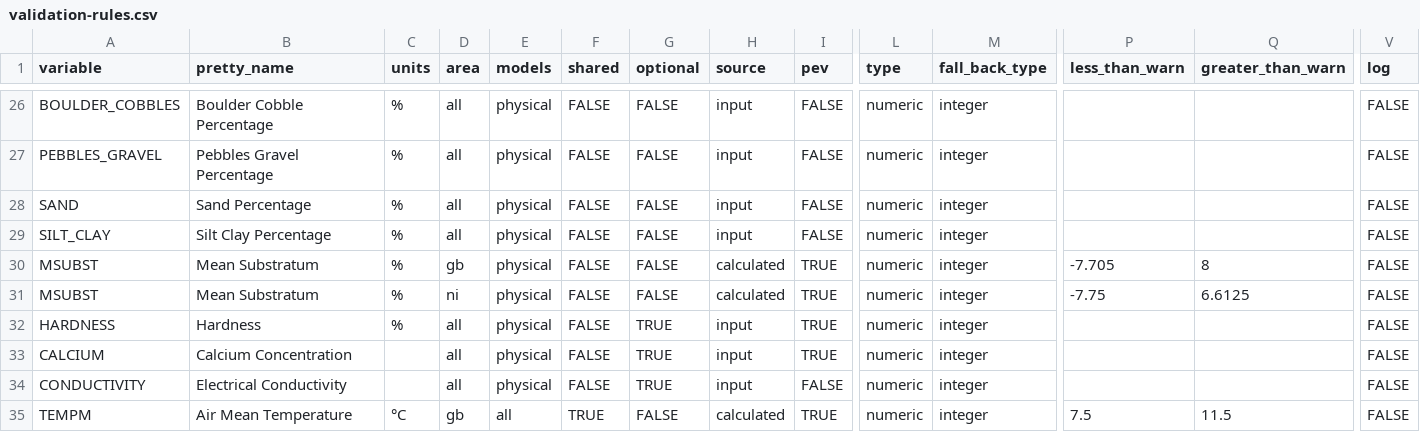
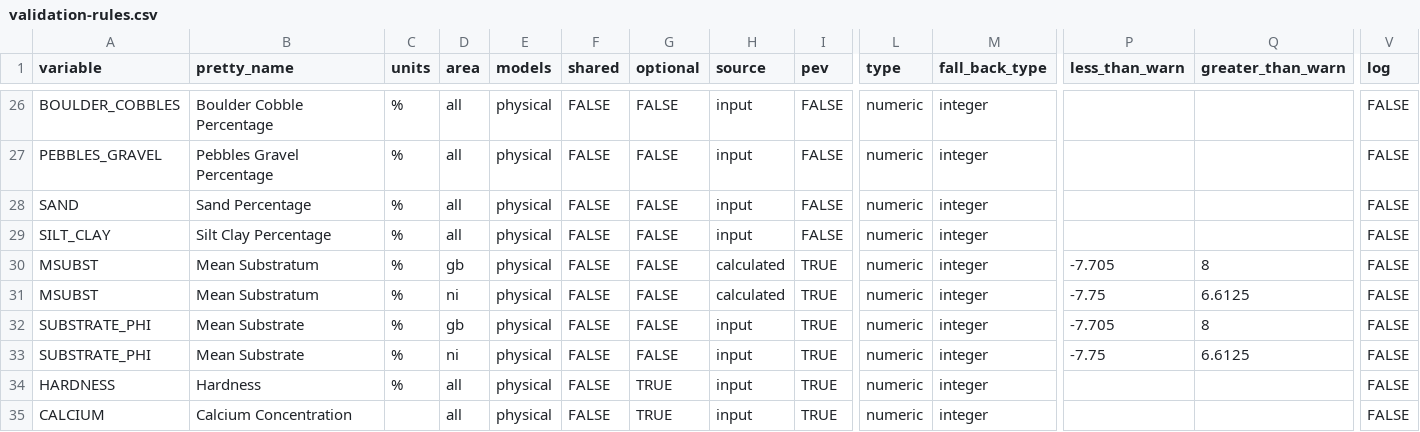
Before and after one commit to TASPIN-ENVAGENCY/rict, a CSV file: inst/extdat/validation-rules.csv, drawn as a sheet; only a part is shown, gaps mark what is left out; the shorter side is filled out with more unchanged rows; rows hold the shown columns only; the diff names each change by its address in the sheet, - before the commit and + after, or states it on an @@ line.

```diff
--- a/inst/extdat/validation-rules.csv
+++ b/inst/extdat/validation-rules.csv
+row 32: SUBSTRATE_PHI | Mean Substrate | % | gb | physical | FALSE | FALSE | input | TRUE | numeric | integer | -7.705 | 8 | FALSE
+row 33: SUBSTRATE_PHI | Mean Substrate | % | ni | physical | FALSE | FALSE | input | TRUE | numeric | integer | -7.75 | 6.6125 | FALSE
```
Also changed, not shown: 1 other file.
